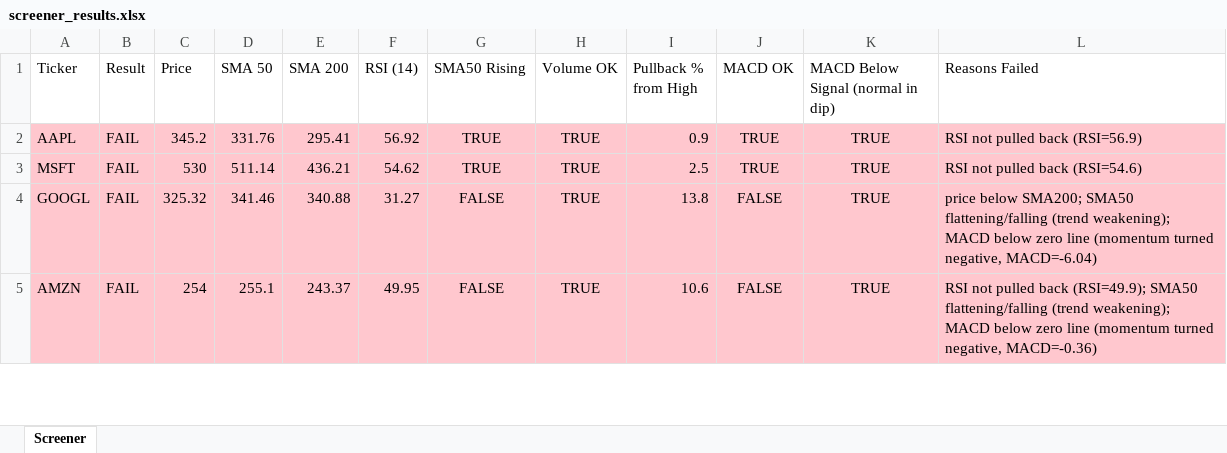
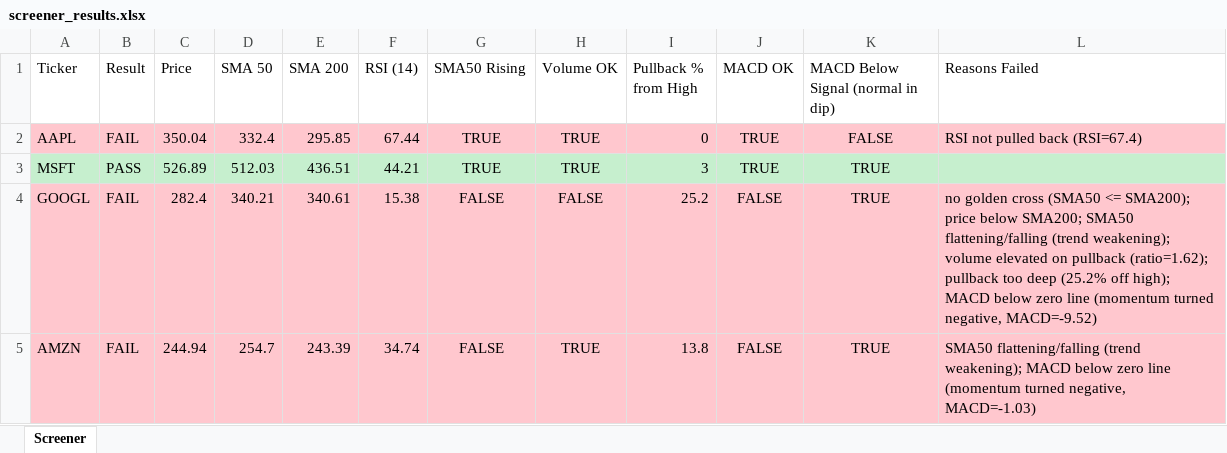
Before and after one commit to Spiky0315/Stock-screener, an Excel workbook: Output/screener_results.xlsx, sheet Screener, drawn as a sheet; only a part is shown; values as stored, in another font and other column widths than the file's, no borders; the diff covers the shown part only; the diff names each change by its address in the sheet, - before the commit and + after, or states it on an @@ line.

```diff
--- a/Output/screener_results.xlsx (sheet Screener)
+++ b/Output/screener_results.xlsx (sheet Screener)
-C2 (Price): 345.2
+C2 (Price): 350.04
-D2 (SMA 50): 331.76
+D2 (SMA 50): 332.4
-E2 (SMA 200): 295.41
+E2 (SMA 200): 295.85
-F2 (RSI (14)): 56.92
+F2 (RSI (14)): 67.44
-I2 (Pullback % from High): 0.9
+I2 (Pullback % from High): 0
-K2: TRUE
+K2: FALSE
-L2 (Reasons Failed): RSI not pulled back (RSI=56.9)
+L2 (Reasons Failed): RSI not pulled back (RSI=67.4)
-A3:L3 fill: #FFC7CE
+A3:L3 fill: #C6EFCE
-B3 (Result): FAIL
+B3 (Result): PASS
-C3 (Price): 530
+C3 (Price): 526.89
-D3 (SMA 50): 511.14
+D3 (SMA 50): 512.03
-E3 (SMA 200): 436.21
+E3 (SMA 200): 436.51
-F3 (RSI (14)): 54.62
+F3 (RSI (14)): 44.21
-I3 (Pullback % from High): 2.5
+I3 (Pullback % from High): 3
-L3 (Reasons Failed): RSI not pulled back (RSI=54.6)
+L3 (Reasons Failed): (empty)
-C4 (Price): 325.32
+C4 (Price): 282.4
-D4 (SMA 50): 341.46
+D4 (SMA 50): 340.21
-E4 (SMA 200): 340.88
+E4 (SMA 200): 340.61
-F4 (RSI (14)): 31.27
+F4 (RSI (14)): 15.38
-H4 (Volume OK): TRUE
+H4 (Volume OK): FALSE
-I4 (Pullback % from High): 13.8
+I4 (Pullback % from High): 25.2
-L4 (Reasons Failed): price below SMA200; SMA50 flattening/falling (trend weakening); MACD below zero line (momentum turned negative, MACD=-6.04)
+L4 (Reasons Failed): no golden cross (SMA50 <= SMA200); price below SMA200; SMA50 flattening/falling (trend weakening); volume elevated on pullback (ratio=1.62); pullback too deep (25.2% off high); MACD below zero line (momentum turned negative, MACD=-9.52)
-C5 (Price): 254
+C5 (Price): 244.94
-D5 (SMA 50): 255.1
+D5 (SMA 50): 254.7
-E5 (SMA 200): 243.37
+E5 (SMA 200): 243.39
-F5 (RSI (14)): 49.95
+F5 (RSI (14)): 34.74
-I5 (Pullback % from High): 10.6
+I5 (Pullback % from High): 13.8
-L5 (Reasons Failed): RSI not pulled back (RSI=49.9); SMA50 flattening/falling (trend weakening); MACD below zero line (momentum turned negative, MACD=-0.36)
+L5 (Reasons Failed): SMA50 flattening/falling (trend weakening); MACD below zero line (momentum turned negative, MACD=-1.03)
```
Also changed, not shown: 18 edited cells elsewhere in this sheet.
